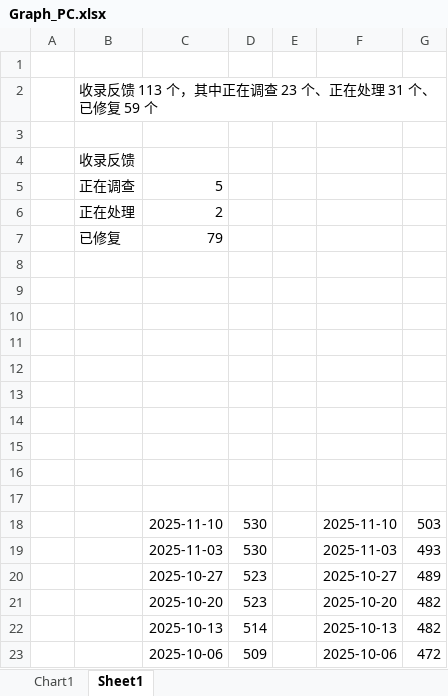
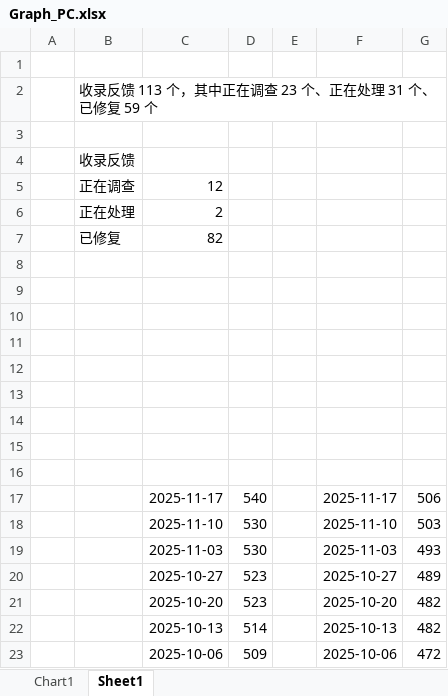
Before and after one commit to Lingggao/LGHUB, an Excel workbook: Documents/Graph_PC.xlsx, sheet Sheet1, drawn as a sheet; only a part is shown; values as stored, in another font and other column widths than the file's, no borders; charts and pictures not drawn; the diff names each change by its address in the sheet, - before the commit and + after, or states it on an @@ line.

Commit message:
LGHUB 2025/11/22 更新 1
签发：Ling Gao
- 反馈更新详见 Documents/Update_Feedback.md
- 平台更新详见 Documents/Update_Platform.md
- 更新简报详见 LGHUB/Canary.md
- 网站错误 & 本地化问题详见 LGHUB/WebLoc/README.md

```diff
--- a/Documents/Graph_PC.xlsx (sheet Sheet1)
+++ b/Documents/Graph_PC.xlsx (sheet Sheet1)
-C5: 5
+C5: 12
-C7: 79
+C7: 82
-row 17: (empty)
+row 17:  |  | 2025-11-17 | 540 |  | 2025-11-17 | 506
```
Also changed, not shown: charts or pictures, 9 other files.
